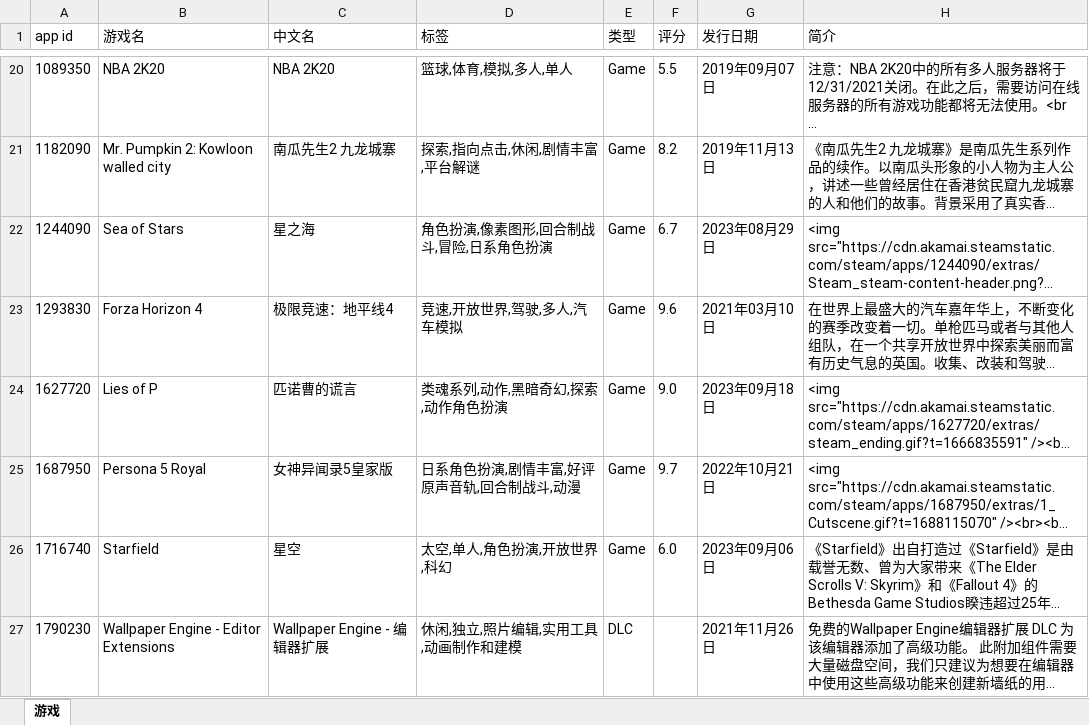
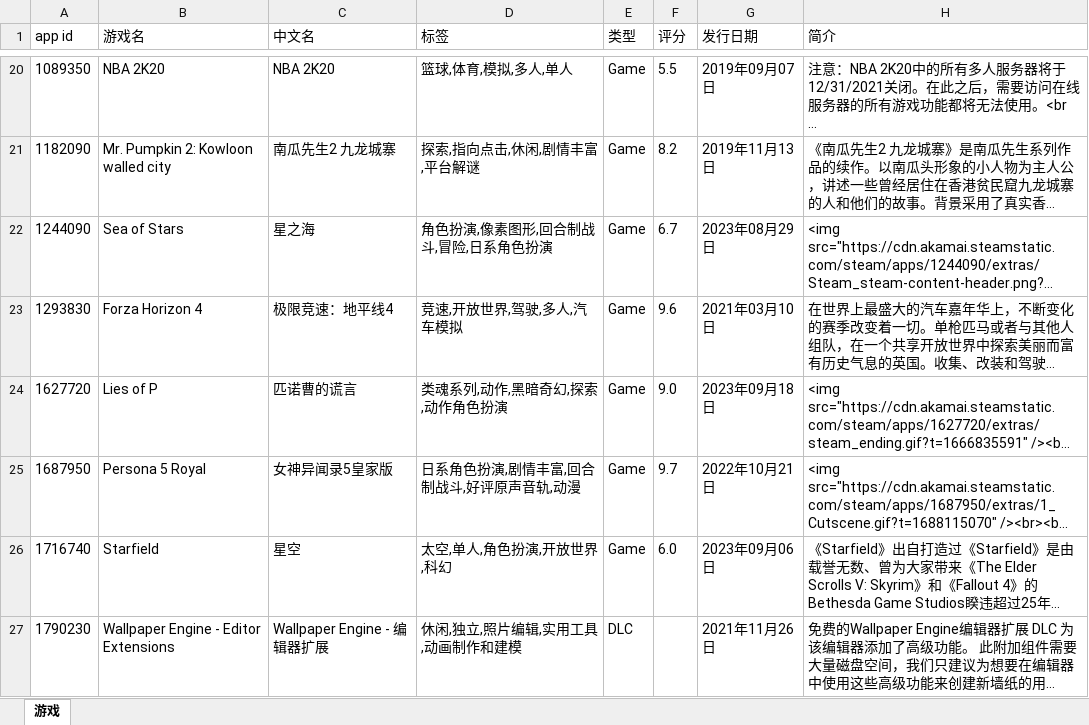
Before and after one commit to qwq-xinkeng/awaqwqmain, an Excel workbook: apps.xlsx, sheet 游戏, drawn as a sheet; only a part is shown, gaps mark what is left out; long unchanged cells end in …; values as stored, in another font and other column widths than the file's, no borders; the diff names each change by its address in the sheet, - before the commit and + after, or states it on an @@ line.

```diff
--- a/apps.xlsx (sheet 游戏)
+++ b/apps.xlsx (sheet 游戏)
-D25 (标签): 日系角色扮演,剧情丰富,好评原声音轨,回合制战斗,动漫
+D25 (标签): 日系角色扮演,剧情丰富,回合制战斗,好评原声音轨,动漫
```
